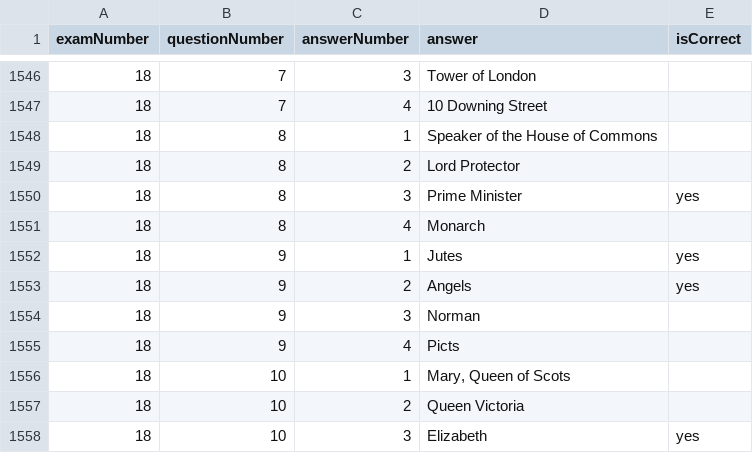
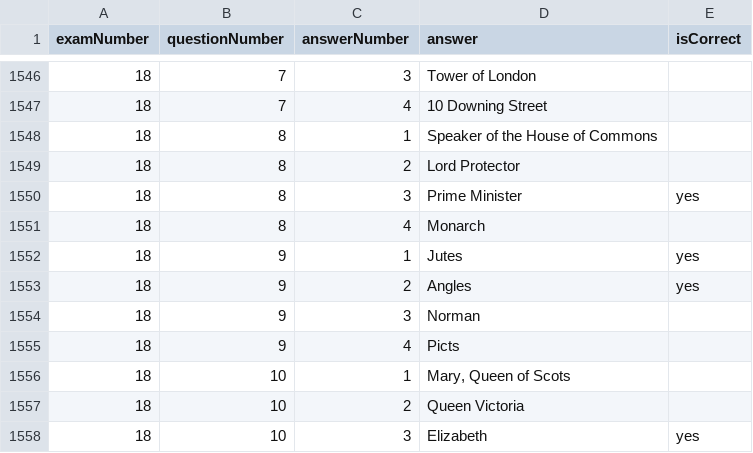
Before and after one commit to domicch/life-in-uk, a CSV file: public/answers.csv, drawn as a sheet; only a part is shown, gaps mark what is left out.

```diff
--- a/public/answers.csv
+++ b/public/answers.csv
@@ -1552,3 +1552,3 @@ examNumber,questionNumber,answerNumber,answer,isCorrect
 18,9,1,Jutes,yes
-18,9,2,Angels,yes
+18,9,2,Angles,yes
 18,9,3,Norman,
```
Also changed, not shown: public/questions.csv.
